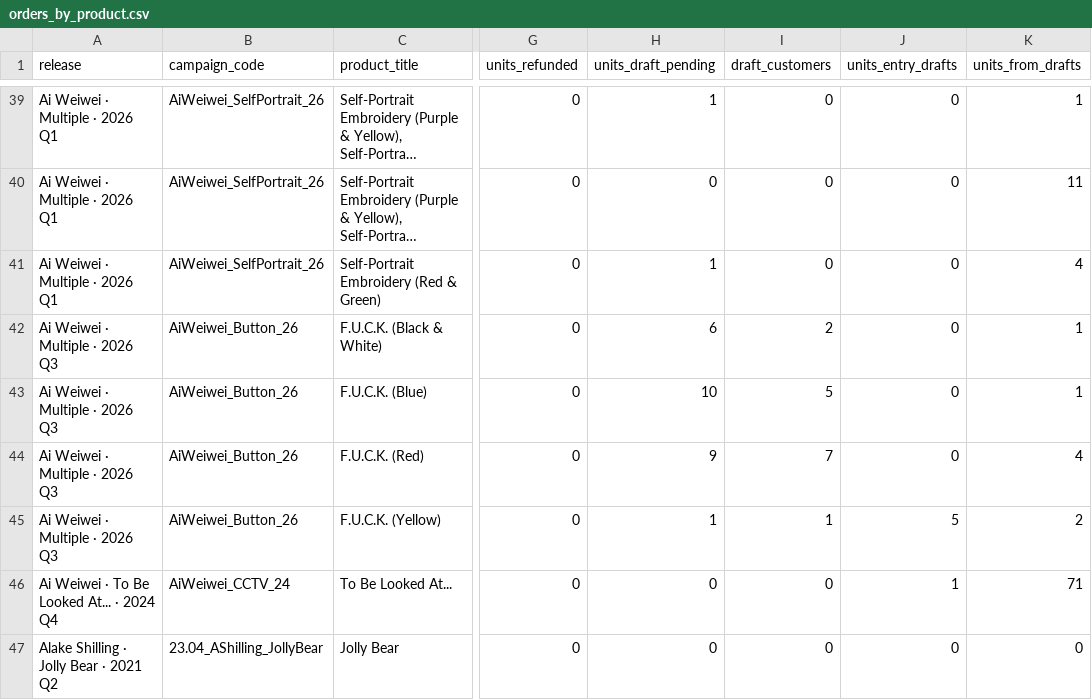
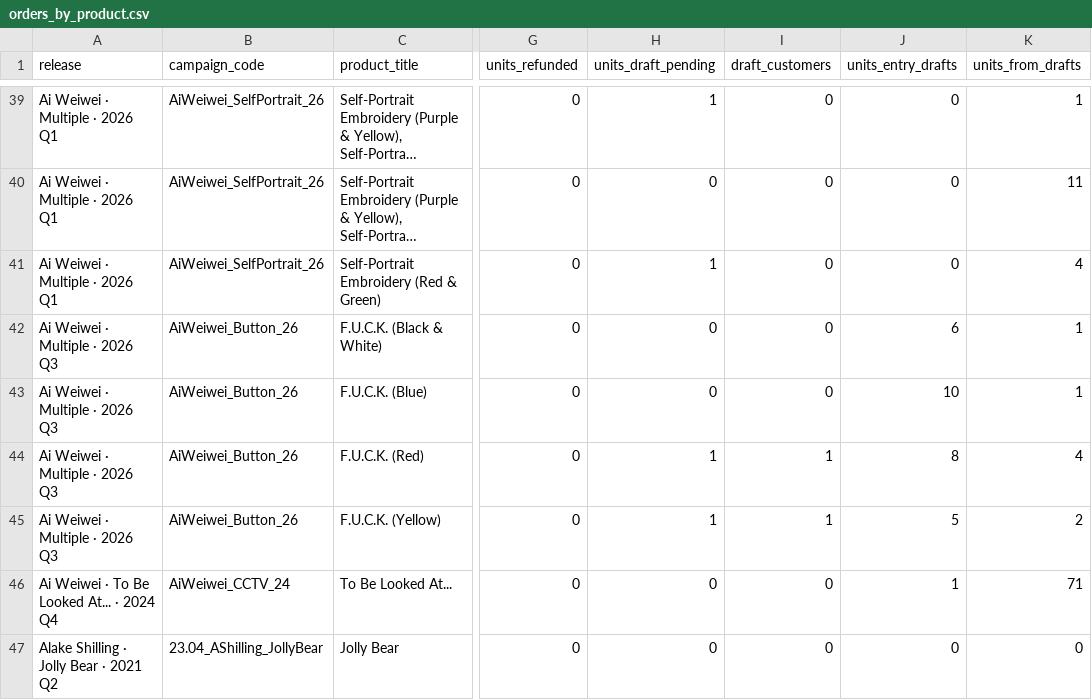
Before and after one commit to avantartemarketing/BI, a CSV file: data/orders_by_product.csv, drawn as a sheet; only a part is shown, gaps mark what is left out; long unchanged cells end in …; the diff names each change by its address in the sheet, - before the commit and + after, or states it on an @@ line.

```diff
--- a/data/orders_by_product.csv
+++ b/data/orders_by_product.csv
-H42 (units_draft_pending): 6
+H42 (units_draft_pending): 0
-I42 (draft_customers): 2
+I42 (draft_customers): 0
-J42 (units_entry_drafts): 0
+J42 (units_entry_drafts): 6
-H43 (units_draft_pending): 10
+H43 (units_draft_pending): 0
-I43 (draft_customers): 5
+I43 (draft_customers): 0
-J43 (units_entry_drafts): 0
+J43 (units_entry_drafts): 10
-H44 (units_draft_pending): 9
+H44 (units_draft_pending): 1
-I44 (draft_customers): 7
+I44 (draft_customers): 1
-J44 (units_entry_drafts): 0
+J44 (units_entry_drafts): 8
```
Also changed, not shown: 2 other files.
